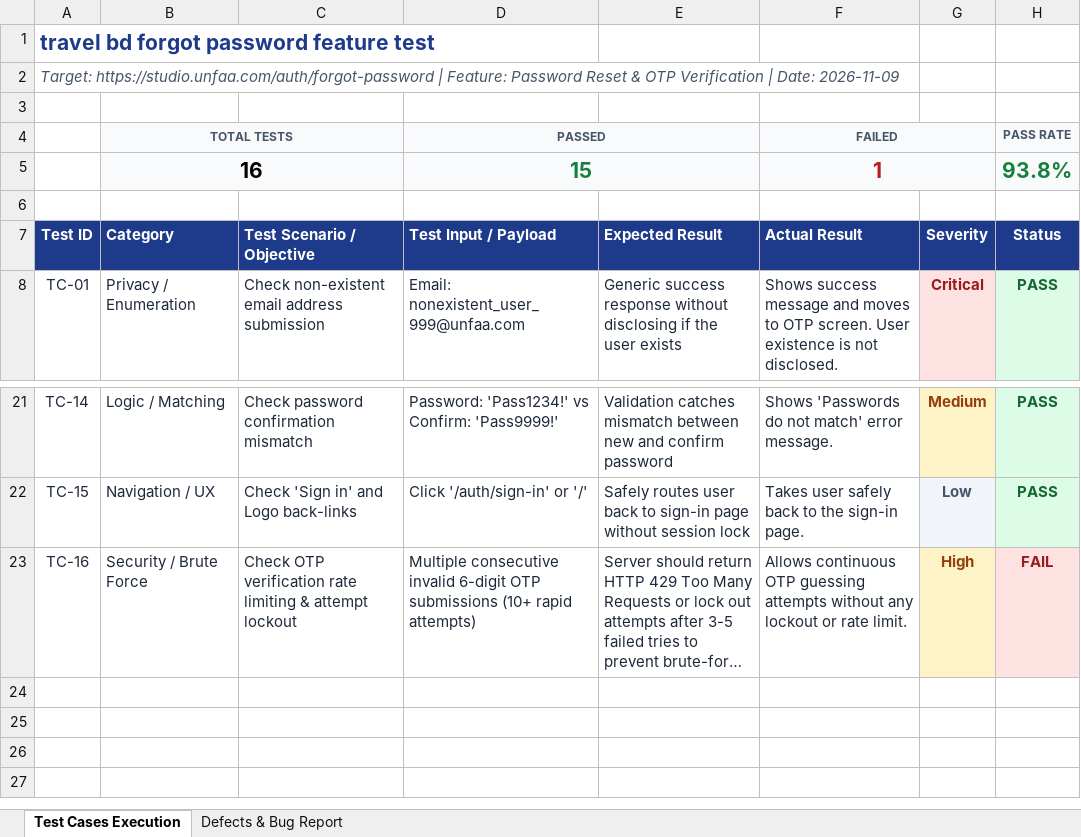
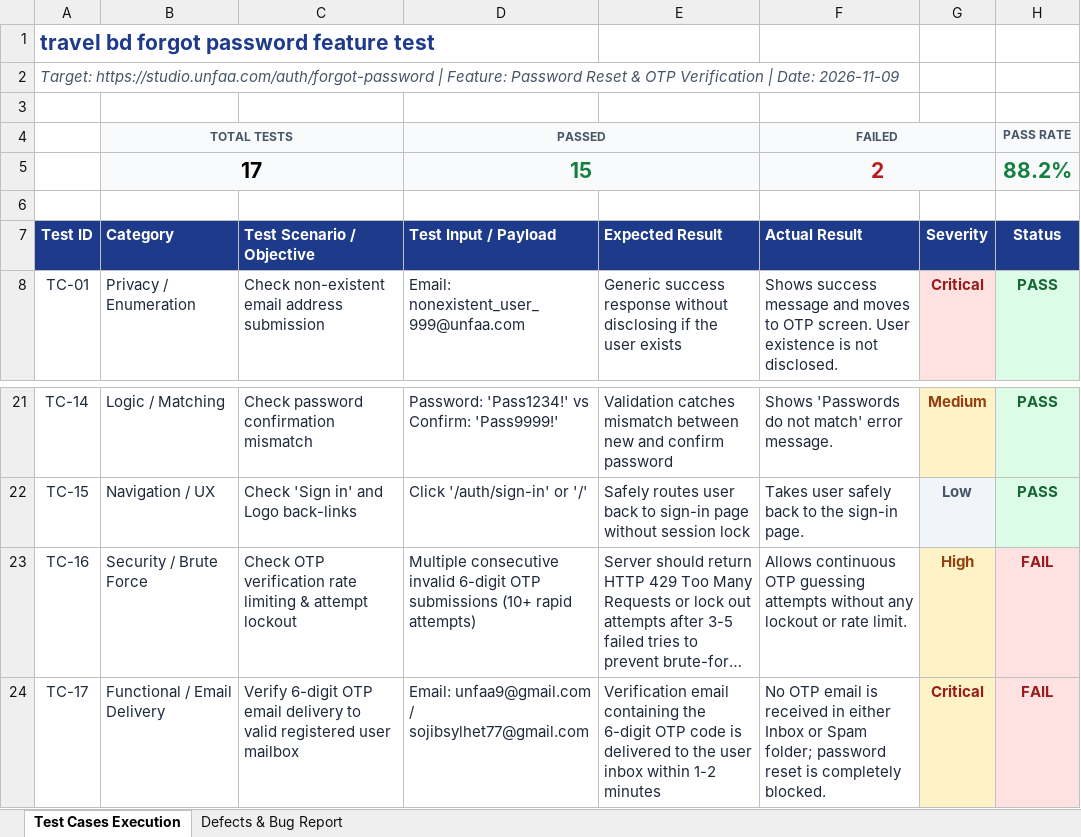
Before and after one commit to sojibahmed007/Travel_Bd-, an Excel workbook: Travel_Bd_forgot_password.xlsx, sheet Test Cases Execution, drawn as a sheet; only a part is shown, gaps mark what is left out; long unchanged cells end in …; values as stored, in another font and other column widths than the file's, no borders; removed rows and columns are numbered as before the commit, all else as after; the diff names each change by its address in the sheet, - before the commit and + after, or states it on an @@ line.

Commit message:
Add TC-17 and BUG-02 for undelivered OTP email in Travel_Bd_forgot_password.xlsx

```diff
--- a/Travel_Bd_forgot_password.xlsx (sheet Test Cases Execution)
+++ b/Travel_Bd_forgot_password.xlsx (sheet Test Cases Execution)
-row 5:  | 16 |  | 15 |  | 1 |  | 93.8%
+row 5:  | 17 |  | 15 |  | 2 |  | 88.2%
+row 24: TC-17 | Functional / Email Delivery | Verify 6-digit OTP email delivery to valid registered user mailbox | Email: unfaa9@gmail.com / sojibsylhet77@gmail.com | Verification email containing the 6-digit OTP code is delivered to the user inbox within 1-2 minutes | No OTP email is received in either Inbox or Spam folder; password reset is completely blocked. | Critical | FAIL
```
Also changed, not shown: sheet Defects & Bug Report, 1 other file.
